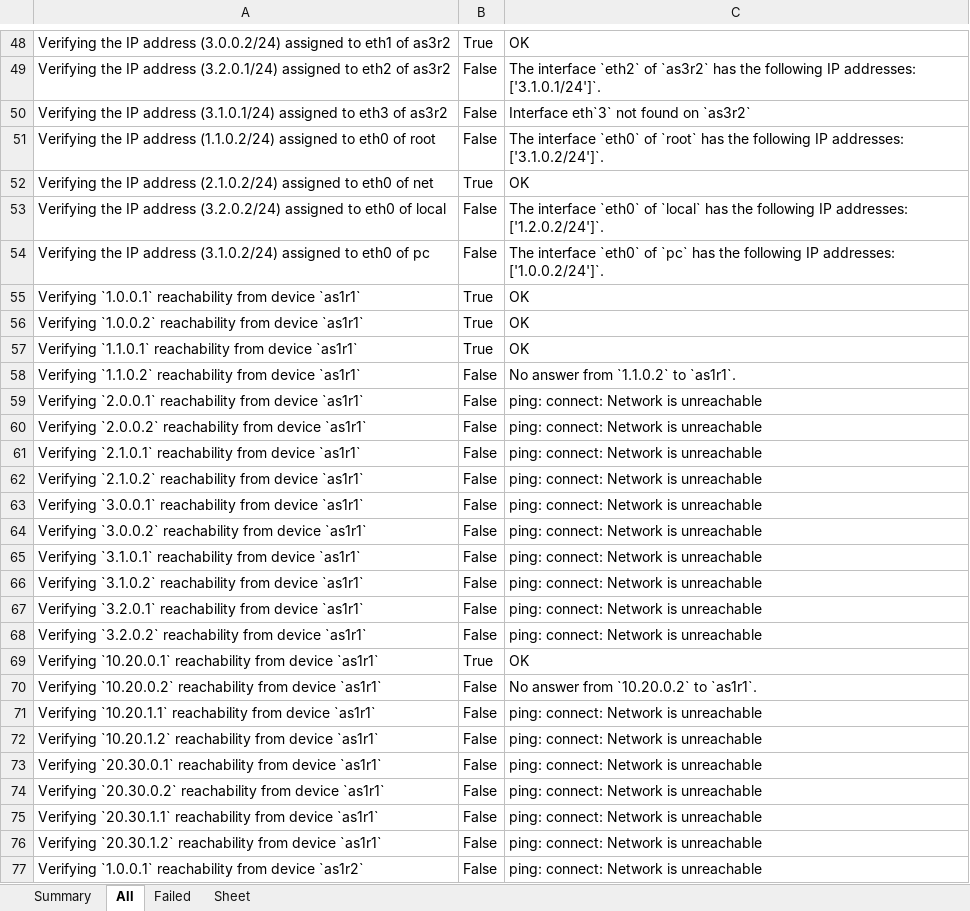
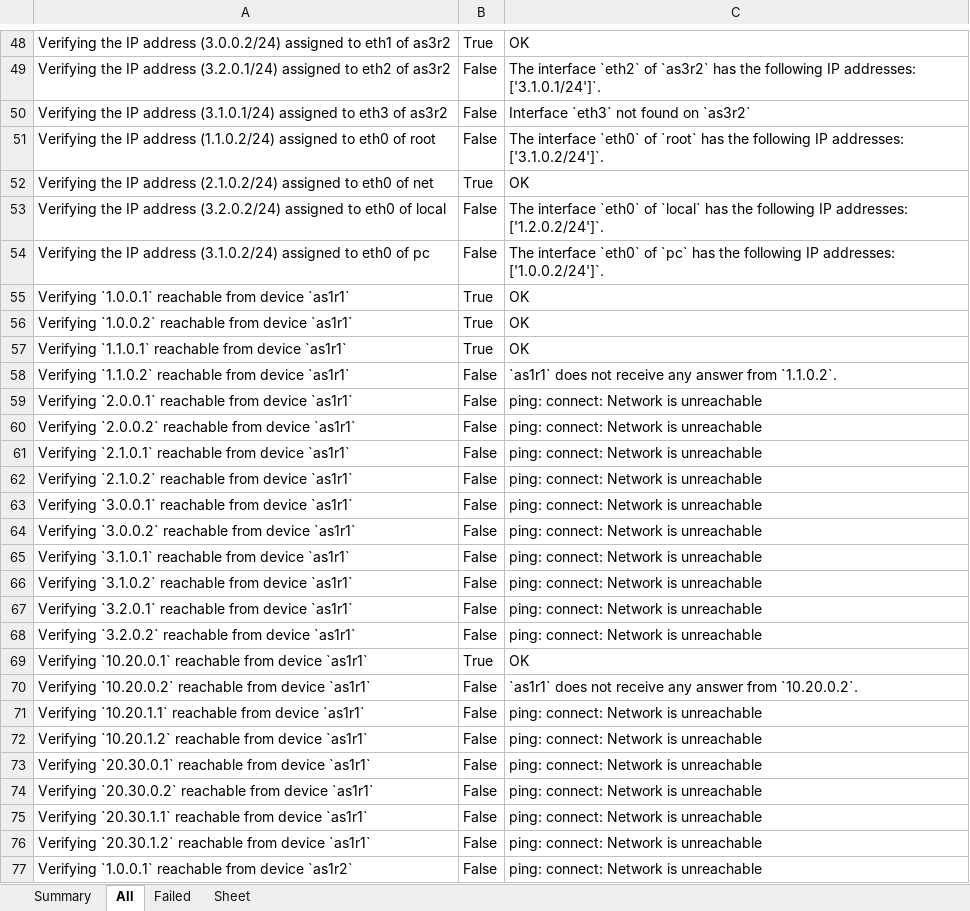
Before and after one commit to KatharaFramework/kathara-lab-checker, an Excel workbook: examples/palabra/labs/lab3/lab3_result.xlsx, sheet All, drawn as a sheet; only a part is shown, gaps mark what is left out; values as stored, in another font and other column widths than the file's, no borders; the diff covers the shown part only; the diff names each change by its address in the sheet, - before the commit and + after, or states it on an @@ line.

```diff
--- a/examples/palabra/labs/lab3/lab3_result.xlsx (sheet All)
+++ b/examples/palabra/labs/lab3/lab3_result.xlsx (sheet All)
-C50: Interface eth`3` not found on `as3r2`
+C50: Interface `eth3` not found on `as3r2`
-A55: Verifying `1.0.0.1` reachability from device…
+A55: Verifying `1.0.0.1` reachable from device…
-A56: Verifying `1.0.0.2` reachability from device…
+A56: Verifying `1.0.0.2` reachable from device…
-A57: Verifying `1.1.0.1` reachability from device…
+A57: Verifying `1.1.0.1` reachable from device…
-A58: Verifying `1.1.0.2` reachability from device…
+A58: Verifying `1.1.0.2` reachable from device…
-C58: No answer from `1.1.0.2` to `as1r1`.
+C58: `as1r1` does not receive any answer from `1.1.0.2`.
-A59: Verifying `2.0.0.1` reachability from device…
+A59: Verifying `2.0.0.1` reachable from device…
-A60: Verifying `2.0.0.2` reachability from device…
+A60: Verifying `2.0.0.2` reachable from device…
-A61: Verifying `2.1.0.1` reachability from device…
+A61: Verifying `2.1.0.1` reachable from device…
-A62: Verifying `2.1.0.2` reachability from device…
+A62: Verifying `2.1.0.2` reachable from device…
-A63: Verifying `3.0.0.1` reachability from device…
+A63: Verifying `3.0.0.1` reachable from device…
-A64: Verifying `3.0.0.2` reachability from device…
+A64: Verifying `3.0.0.2` reachable from device…
-A65: Verifying `3.1.0.1` reachability from device…
+A65: Verifying `3.1.0.1` reachable from device…
-A66: Verifying `3.1.0.2` reachability from device…
+A66: Verifying `3.1.0.2` reachable from device…
-A67: Verifying `3.2.0.1` reachability from device…
+A67: Verifying `3.2.0.1` reachable from device…
-A68: Verifying `3.2.0.2` reachability from device…
+A68: Verifying `3.2.0.2` reachable from device…
-A69: Verifying `10.20.0.1` reachability from device…
+A69: Verifying `10.20.0.1` reachable from device…
-A70: Verifying `10.20.0.2` reachability from device…
+A70: Verifying `10.20.0.2` reachable from device…
-C70: No answer from `10.20.0.2` to `as1r1`.
+C70: `as1r1` does not receive any answer from `10.20.0.2`.
-A71: Verifying `10.20.1.1` reachability from device…
+A71: Verifying `10.20.1.1` reachable from device…
-A72: Verifying `10.20.1.2` reachability from device…
+A72: Verifying `10.20.1.2` reachable from device…
-A73: Verifying `20.30.0.1` reachability from device…
+A73: Verifying `20.30.0.1` reachable from device…
-A74: Verifying `20.30.0.2` reachability from device…
+A74: Verifying `20.30.0.2` reachable from device…
-A75: Verifying `20.30.1.1` reachability from device…
+A75: Verifying `20.30.1.1` reachable from device…
-A76: Verifying `20.30.1.2` reachability from device…
+A76: Verifying `20.30.1.2` reachable from device…
-A77: Verifying `1.0.0.1` reachability from device…
+A77: Verifying `1.0.0.1` reachable from device…
```
Also changed, not shown: 15 removed rows and 284 edited cells elsewhere in this sheet, sheet Failed, sheet Summary, examples/palabra/labs/lab1/lab1_result.xlsx, examples/palabra/labs/lab2/lab2_result.xlsx, 2 other files.
